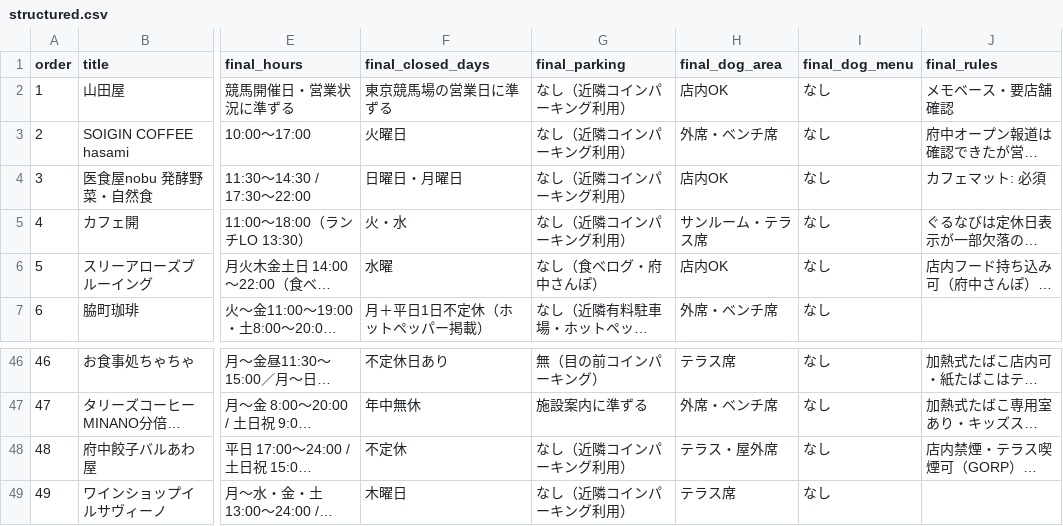
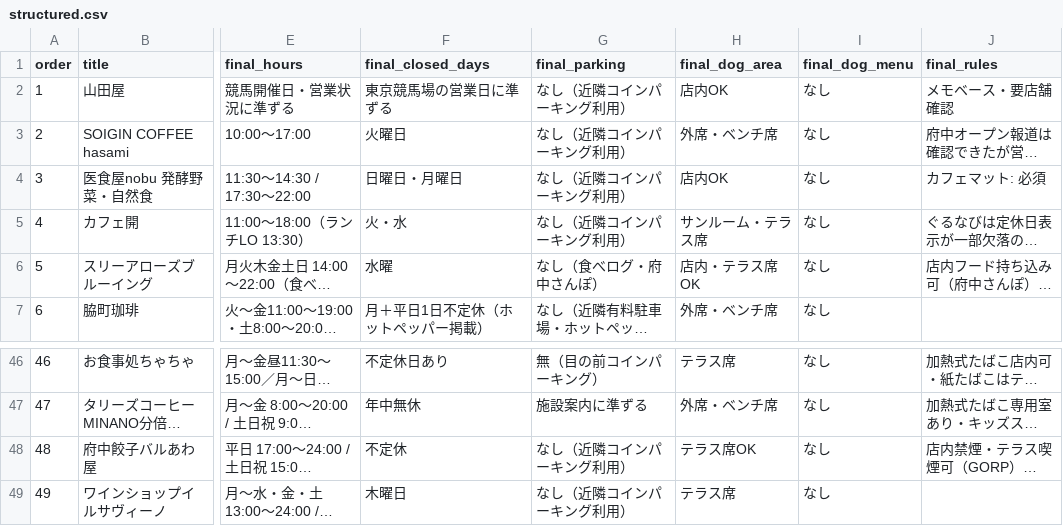
Before and after one commit to piropiropi0611-art/dogshop-web, a CSV file: datasets/fuchu/structured.csv, drawn as a sheet; only a part is shown, gaps mark what is left out; long unchanged cells end in …; the diff names each change by its address in the sheet, - before the commit and + after, or states it on an @@ line.

Commit message:
Update dog area labels and regenerated data.
Switch dog accompaniment categories to permission-style arrays so mixed indoor/terrace access is represented correctly in UI and search, and refresh the generated Fuchu dataset while cleaning up the browser extractor warning.

```diff
--- a/datasets/fuchu/structured.csv
+++ b/datasets/fuchu/structured.csv
-H6 (final_dog_area): 店内OK
+H6 (final_dog_area): 店内・テラス席OK
-H48 (final_dog_area): テラス・屋外席
+H48 (final_dog_area): テラス席OK
```
Also changed, not shown: 12 other files.
